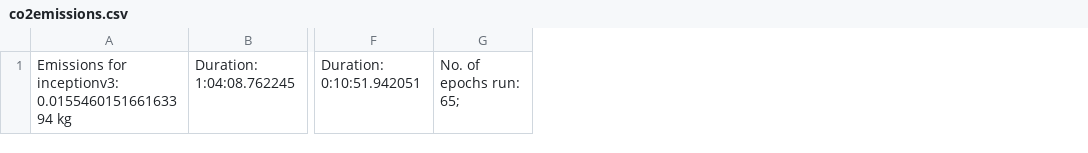
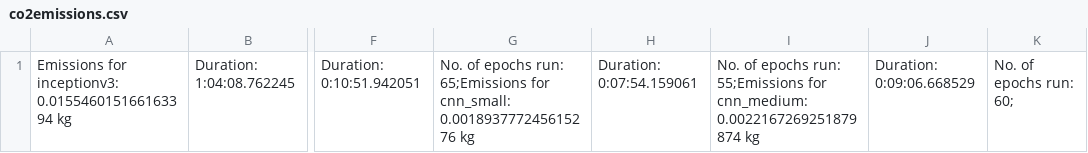
Before and after one commit to KiriKoppelgaard/Classifying-Breast-Cancer-from-Mammograms-Using-CNNs-and-Transfer-Learning, a CSV file: output/tles/co2emissions.csv, drawn as a sheet; only a part is shown, gaps mark what is left out; removed rows and columns are numbered as before the commit, all else as after; the diff names each change by its address in the sheet, - before the commit and + after, or states it on an @@ line.

Commit message:
co2emissions tles

```diff
--- a/output/tles/co2emissions.csv
+++ b/output/tles/co2emissions.csv
-column G, row 1: No. of epochs run: 65;
+column G, row 1: No. of epochs run: 65;Emissions for cnn_small: 0.001893777245615276 kg
+column H, row 1: Duration: 0:07:54.159061
+column I, row 1: No. of epochs run: 55;Emissions for cnn_medium: 0.0022167269251879874 kg
+column J, row 1: Duration: 0:09:06.668529
+column K, row 1: No. of epochs run: 60;
```
